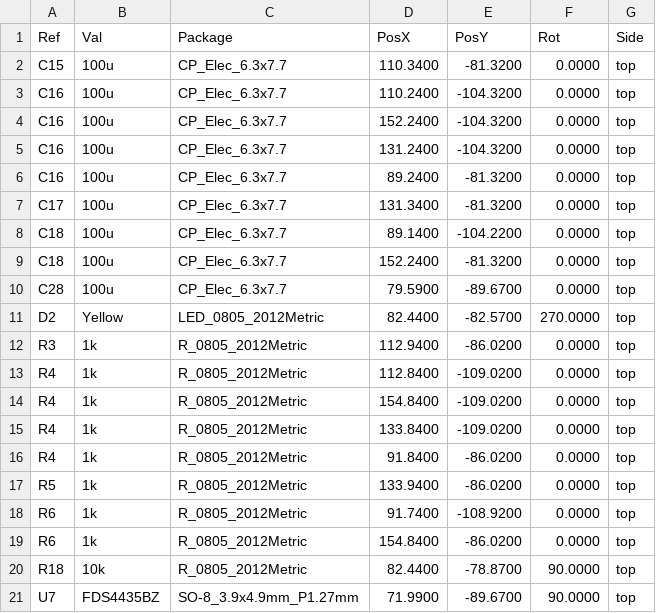
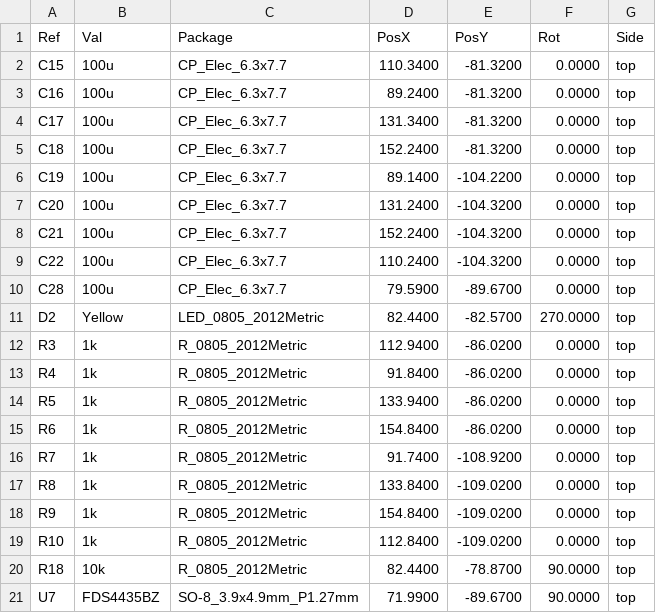
Before and after one commit to opulo-inc/lumenpnp, a CSV file: pnp/pcb/mobo/export/gerbers/mobo-top_pos.csv, drawn as a sheet; removed rows and columns are numbered as before the commit, all else as after; the diff names each change by its address in the sheet, - before the commit and + after, or states it on an @@ line.

```diff
--- a/pnp/pcb/mobo/export/gerbers/mobo-top_pos.csv
+++ b/pnp/pcb/mobo/export/gerbers/mobo-top_pos.csv
-row 3: C16 | 100u | CP_Elec_6.3x7.7 | 110.2400 | -104.3200 | 0.0000 | top
-row 4: C16 | 100u | CP_Elec_6.3x7.7 | 152.2400 | -104.3200 | 0.0000 | top
-row 5: C16 | 100u | CP_Elec_6.3x7.7 | 131.2400 | -104.3200 | 0.0000 | top
-row 8: C18 | 100u | CP_Elec_6.3x7.7 | 89.1400 | -104.2200 | 0.0000 | top
+row 6: C19 | 100u | CP_Elec_6.3x7.7 | 89.1400 | -104.2200 | 0.0000 | top
+row 7: C20 | 100u | CP_Elec_6.3x7.7 | 131.2400 | -104.3200 | 0.0000 | top
+row 8: C21 | 100u | CP_Elec_6.3x7.7 | 152.2400 | -104.3200 | 0.0000 | top
+row 9: C22 | 100u | CP_Elec_6.3x7.7 | 110.2400 | -104.3200 | 0.0000 | top
-row 13: R4 | 1k | R_0805_2012Metric | 112.8400 | -109.0200 | 0.0000 | top
-row 14: R4 | 1k | R_0805_2012Metric | 154.8400 | -109.0200 | 0.0000 | top
-row 15: R4 | 1k | R_0805_2012Metric | 133.8400 | -109.0200 | 0.0000 | top
-row 18: R6 | 1k | R_0805_2012Metric | 91.7400 | -108.9200 | 0.0000 | top
+row 16: R7 | 1k | R_0805_2012Metric | 91.7400 | -108.9200 | 0.0000 | top
+row 17: R8 | 1k | R_0805_2012Metric | 133.8400 | -109.0200 | 0.0000 | top
+row 18: R9 | 1k | R_0805_2012Metric | 154.8400 | -109.0200 | 0.0000 | top
+row 19: R10 | 1k | R_0805_2012Metric | 112.8400 | -109.0200 | 0.0000 | top
```
Also changed, not shown: pnp/pcb/mobo/export/mobo_cpl_jlc.csv, 36 other files.
